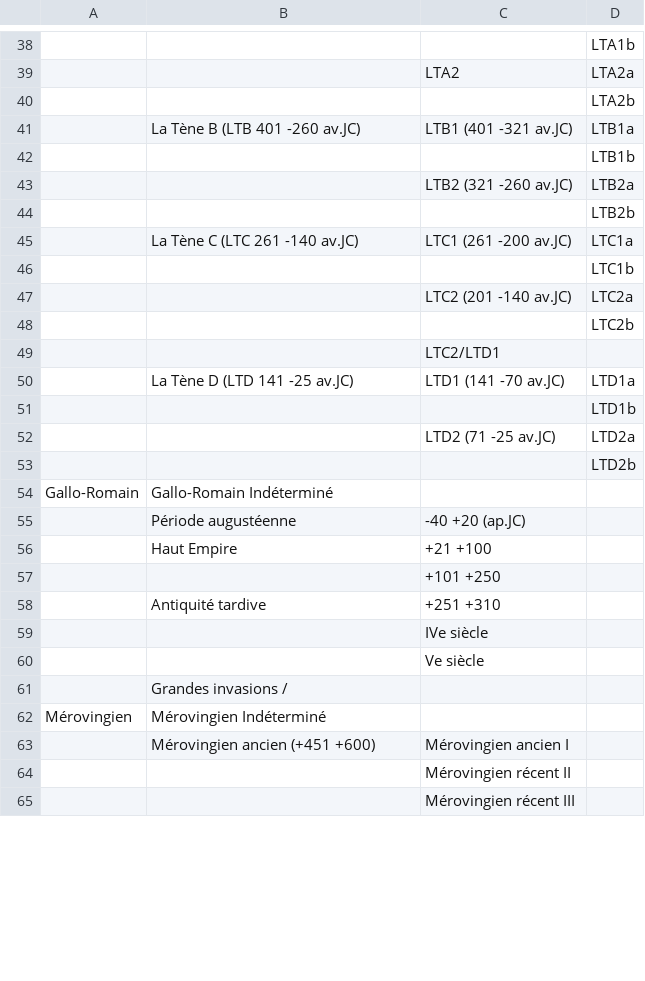
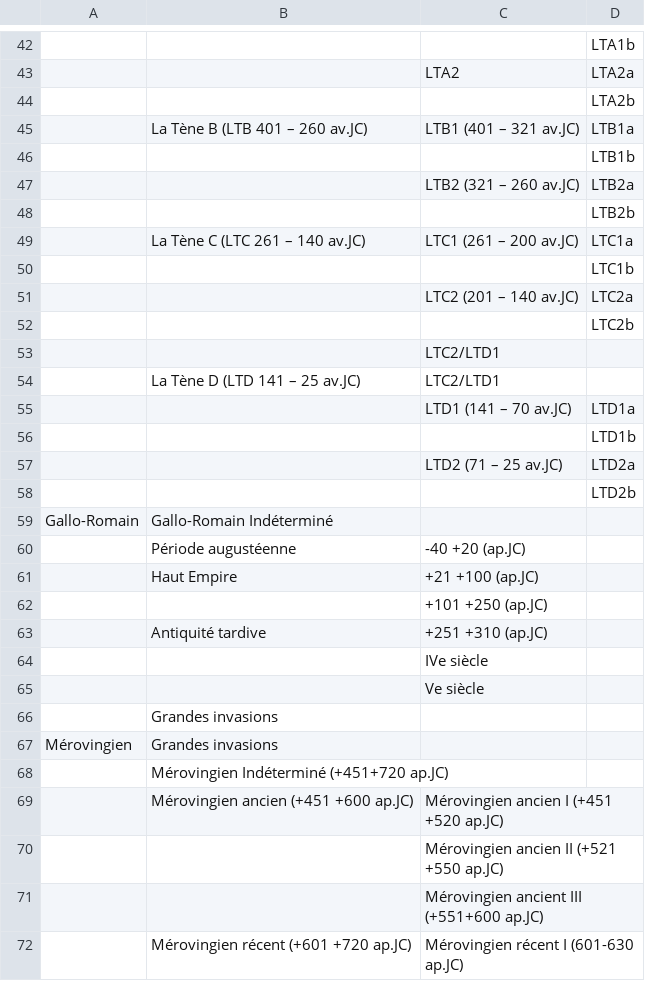
Before and after one commit to croll/ArkeoGIS, a CSV file: mod/arkeogis/database/csv/period.csv, drawn as a sheet; only a part is shown, gaps mark what is left out; removed rows and columns are numbered as before the commit, all else as after; the diff covers the shown part only; the diff names each change by its address in the sheet, - before the commit and + after, or states it on an @@ line.

```diff
--- a/mod/arkeogis/database/csv/period.csv
+++ b/mod/arkeogis/database/csv/period.csv
-B45: La Tène B (LTB 401 -260 av.JC)
+B45: La Tène B (LTB 401 – 260 av.JC)
-C45: LTB1 (401 -321 av.JC)
+C45: LTB1 (401 – 321 av.JC)
-C47: LTB2 (321 -260 av.JC)
+C47: LTB2 (321 – 260 av.JC)
-B49: La Tène C (LTC 261 -140 av.JC)
+B49: La Tène C (LTC 261 – 140 av.JC)
-C49: LTC1 (261 -200 av.JC)
+C49: LTC1 (261 – 200 av.JC)
-C51: LTC2 (201 -140 av.JC)
+C51: LTC2 (201 – 140 av.JC)
+row 54:  | La Tène D (LTD 141 – 25 av.JC) | LTC2/LTD1
-B55: La Tène D (LTD 141 -25 av.JC)
+B55: (empty)
-C55: LTD1 (141 -70 av.JC)
+C55: LTD1 (141 – 70 av.JC)
-C57: LTD2 (71 -25 av.JC)
+C57: LTD2 (71 – 25 av.JC)
-C61: +21 +100
+C61: +21 +100 (ap.JC)
-C62: +101 +250
+C62: +101 +250 (ap.JC)
-C63: +251 +310
+C63: +251 +310 (ap.JC)
-B66: Grandes invasions /
+B66: Grandes invasions
-B67: Mérovingien Indéterminé
+B67: Grandes invasions
-row 63:  | Mérovingien ancien (+451 +600) | Mérovingien ancien I
+row 68:  | Mérovingien Indéterminé (+451+720 ap.JC)
+row 69:  | Mérovingien ancien (+451 +600 ap.JC) | Mérovingien ancien I (+451 +520 ap.JC)
-C70: Mérovingien récent II
+C70: Mérovingien ancien II (+521 +550 ap.JC)
-C71: Mérovingien récent III
+C71: Mérovingien ancient III (+551+600 ap.JC)
+row 72:  | Mérovingien récent (+601 +720 ap.JC) | Mérovingien récent I (601-630 ap.JC)
```
Also changed, not shown: 8 added rows, 1 removed row and 17 edited cells elsewhere in this file, mod/arkeogis/database/csv/production.csv, mod/arkeogis/database/csv/realestate.csv, 3 other files.
